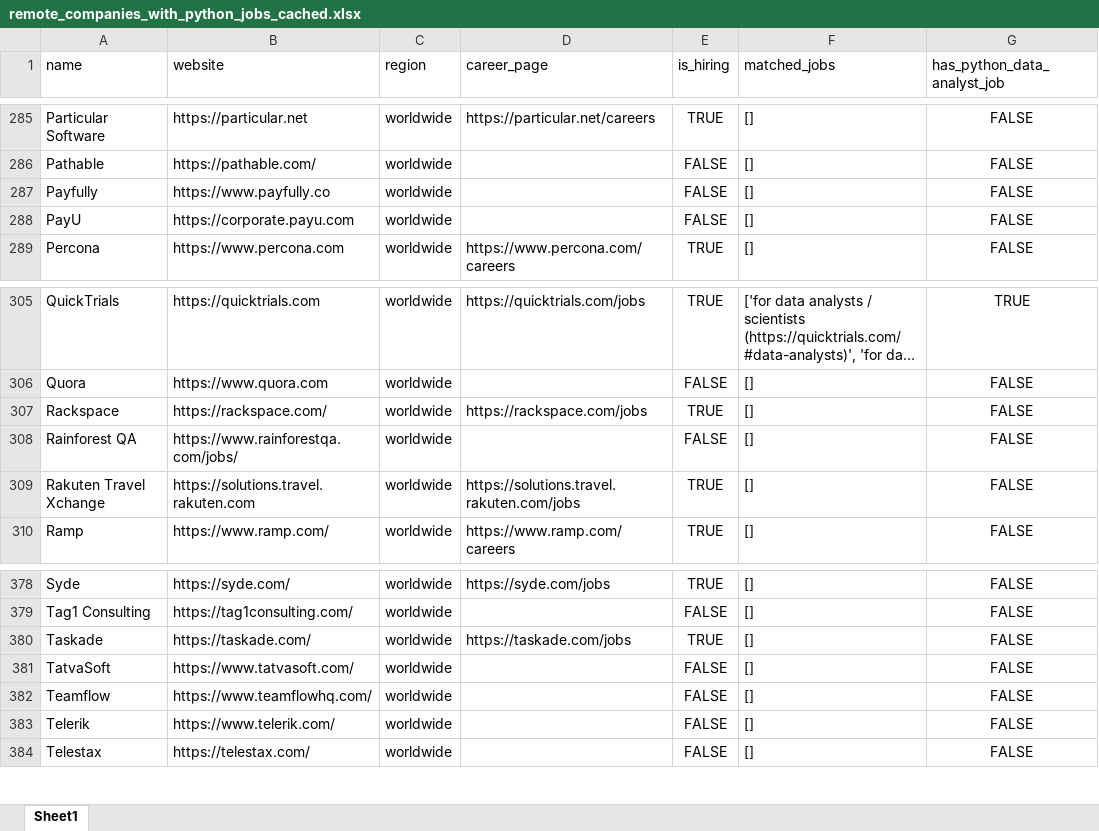
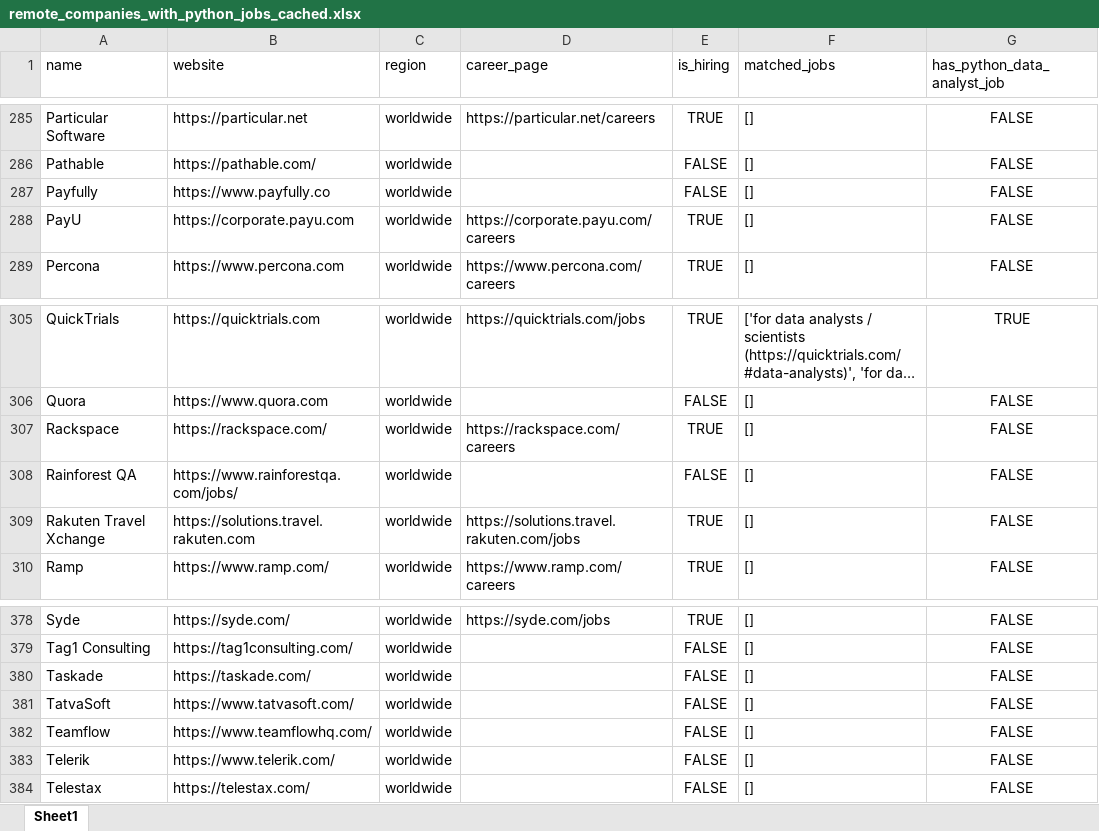
Before and after one commit to ChiaraVan1/remote-job-monitor, an Excel workbook: remote_companies_with_python_jobs_cached.xlsx, sheet Sheet1, drawn as a sheet; only a part is shown, gaps mark what is left out; long unchanged cells end in …; values as stored, in another font and other column widths than the file's, no borders; the diff names each change by its address in the sheet, - before the commit and + after, or states it on an @@ line.

```diff
--- a/remote_companies_with_python_jobs_cached.xlsx (sheet Sheet1)
+++ b/remote_companies_with_python_jobs_cached.xlsx (sheet Sheet1)
-D288 (career_page): (empty)
+D288 (career_page): https://corporate.payu.com/careers
-E288 (is_hiring): FALSE
+E288 (is_hiring): TRUE
-D307 (career_page): https://rackspace.com/jobs
+D307 (career_page): https://rackspace.com/careers
-D380 (career_page): https://taskade.com/jobs
+D380 (career_page): (empty)
-E380 (is_hiring): TRUE
+E380 (is_hiring): FALSE
```
Also changed, not shown: 1 other file.
